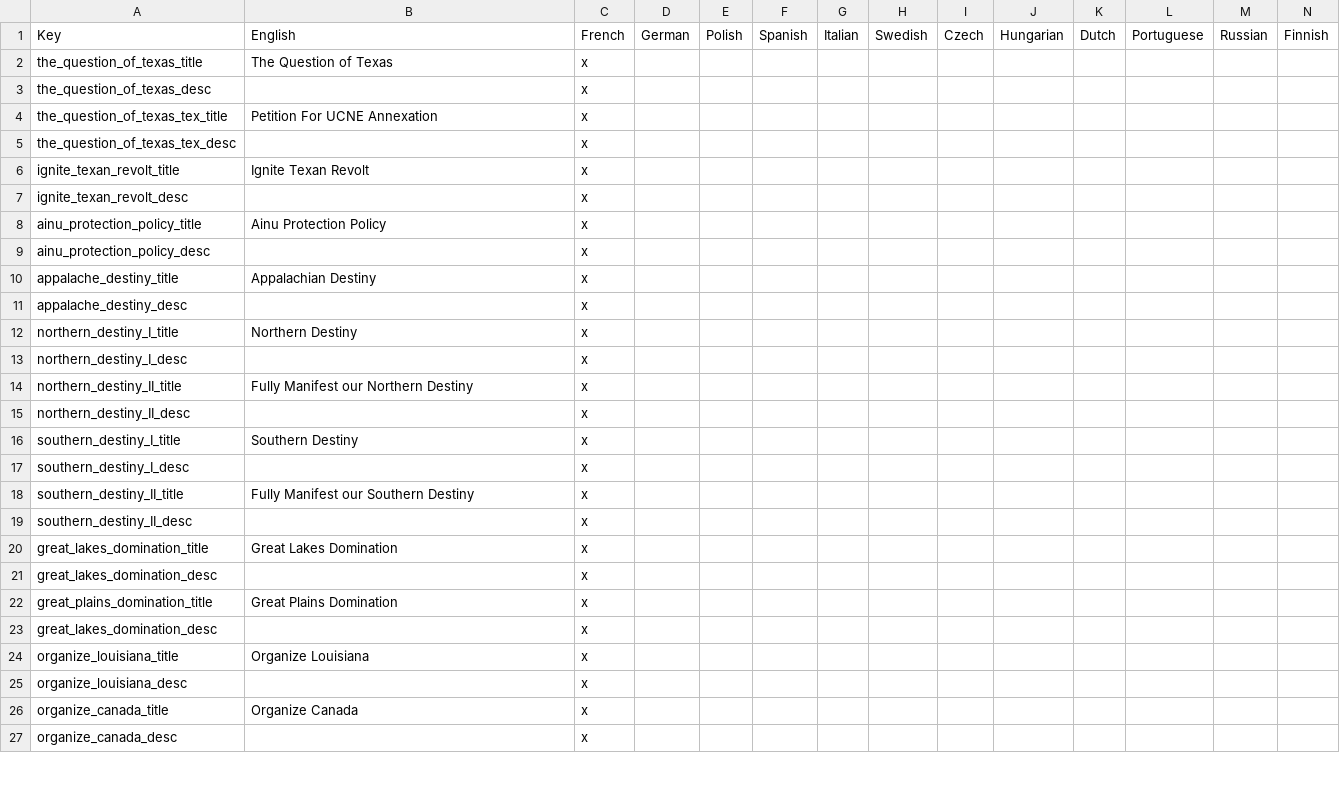
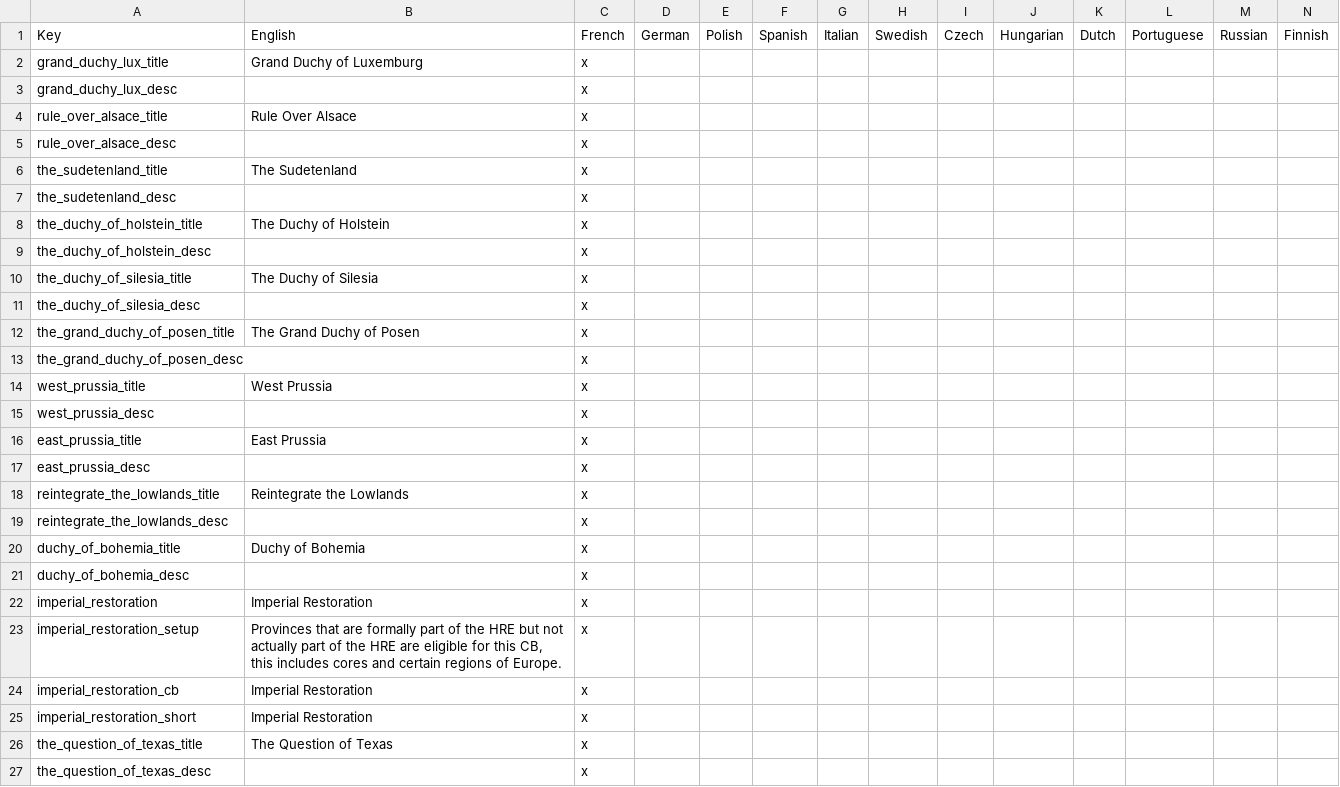
Before and after one commit to Remis932/Frederick-s-Nightmare-Mod, a CSV file: localisation/00_local_loc.csv, drawn as a sheet; only a part is shown; the shorter side is filled out with more unchanged rows; the diff names each change by its address in the sheet, - before the commit and + after, or states it on an @@ line.

```diff
--- a/localisation/00_local_loc.csv
+++ b/localisation/00_local_loc.csv
+row 2: grand_duchy_lux_title | Grand Duchy of Luxemburg | x
+row 3: grand_duchy_lux_desc |  | x
+row 4: rule_over_alsace_title | Rule Over Alsace | x
+row 5: rule_over_alsace_desc |  | x
+row 6: the_sudetenland_title | The Sudetenland | x
+row 7: the_sudetenland_desc |  | x
+row 8: the_duchy_of_holstein_title | The Duchy of Holstein | x
+row 9: the_duchy_of_holstein_desc |  | x
+row 10: the_duchy_of_silesia_title | The Duchy of Silesia | x
+row 11: the_duchy_of_silesia_desc |  | x
+row 12: the_grand_duchy_of_posen_title | The Grand Duchy of Posen | x
+row 13: the_grand_duchy_of_posen_desc |  | x
+row 14: west_prussia_title | West Prussia | x
+row 15: west_prussia_desc |  | x
+row 16: east_prussia_title | East Prussia | x
+row 17: east_prussia_desc |  | x
+row 18: reintegrate_the_lowlands_title | Reintegrate the Lowlands | x
+row 19: reintegrate_the_lowlands_desc |  | x
+row 20: duchy_of_bohemia_title | Duchy of Bohemia | x
+row 21: duchy_of_bohemia_desc |  | x
+row 22: imperial_restoration | Imperial Restoration | x
+row 23: imperial_restoration_setup | Provinces that are formally part of the HRE but not actually part of the HRE are eligible for this CB, this includes cores and certain regions of Europe. | x
+row 24: imperial_restoration_cb | Imperial Restoration | x
+row 25: imperial_restoration_short | Imperial Restoration | x
```
Also changed, not shown: 3 other files.
